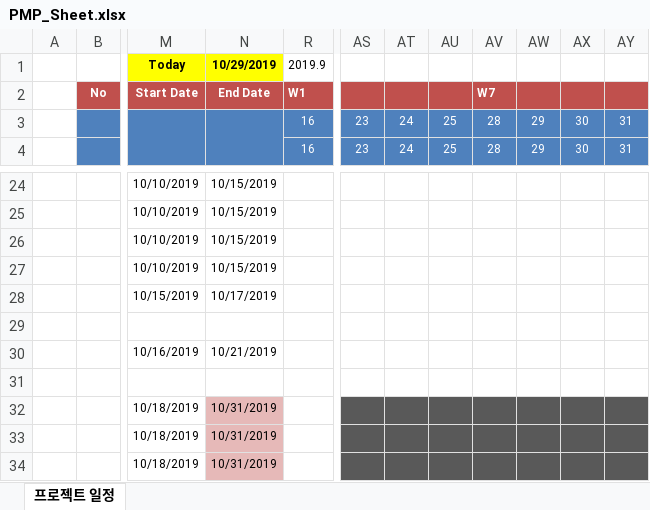
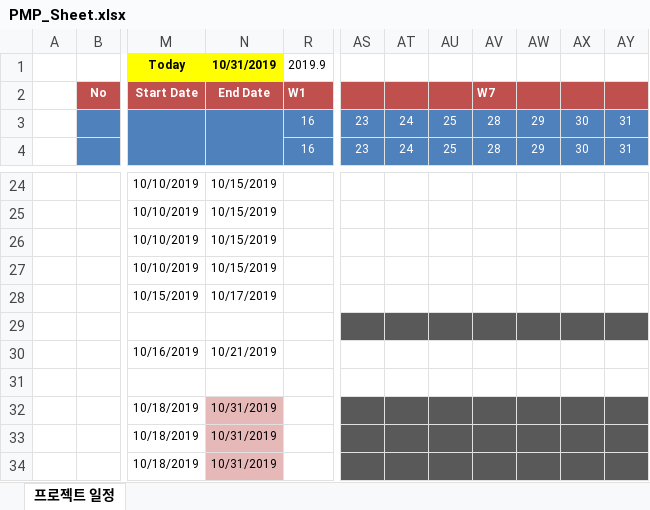
Before and after one commit to ljk423/Bigdata_Capstone, an Excel workbook: PMP_Sheet.xlsx, sheet 프로젝트 일정, drawn as a sheet; only a part is shown, gaps mark what is left out; values as stored, in another font and other column widths than the file's, no borders; conditional formats not drawn; the diff names each change by its address in the sheet, - before the commit and + after, or states it on an @@ line.

```diff
--- a/PMP_Sheet.xlsx (sheet 프로젝트 일정)
+++ b/PMP_Sheet.xlsx (sheet 프로젝트 일정)
-N1: 10/29/2019
+N1: 10/31/2019
-AS29:AY29 fill: none
+AS29:AY29 fill: #595959
```
Also changed, not shown: PSP_Sheet.xlsx.
